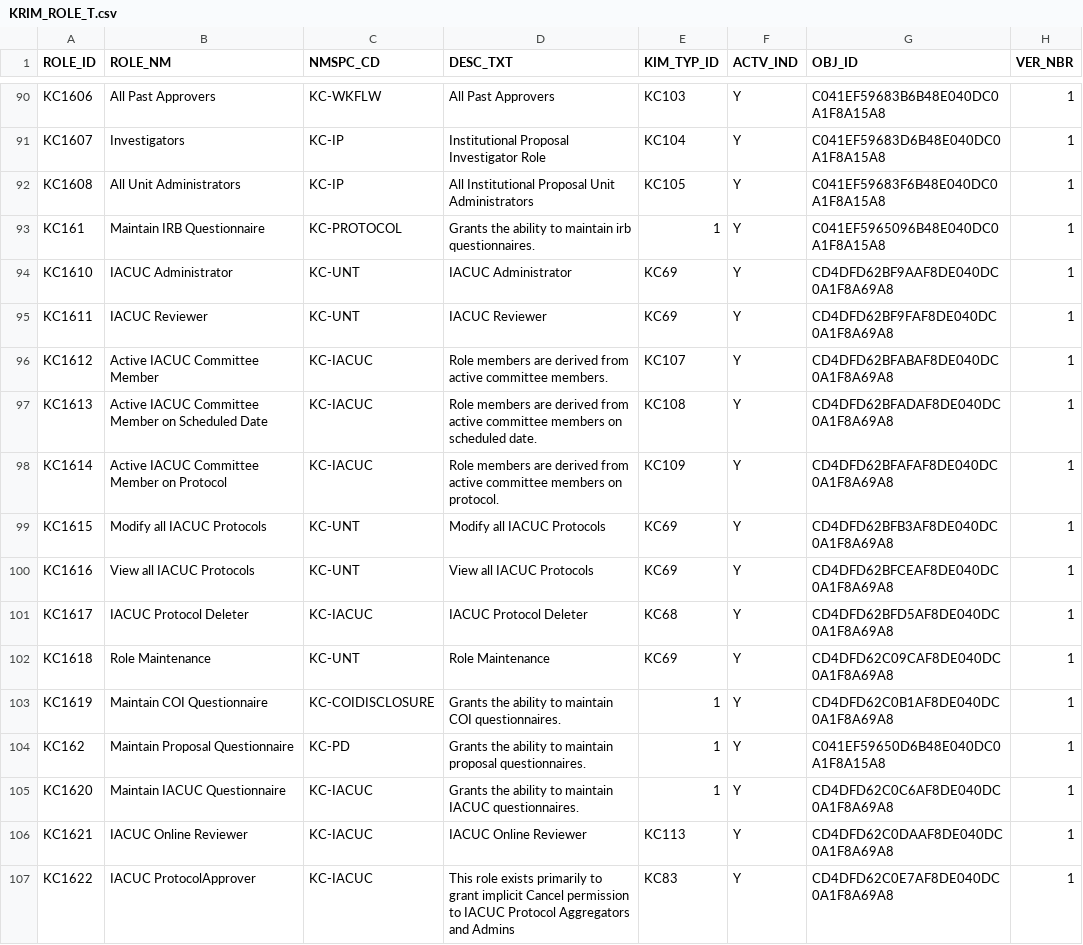
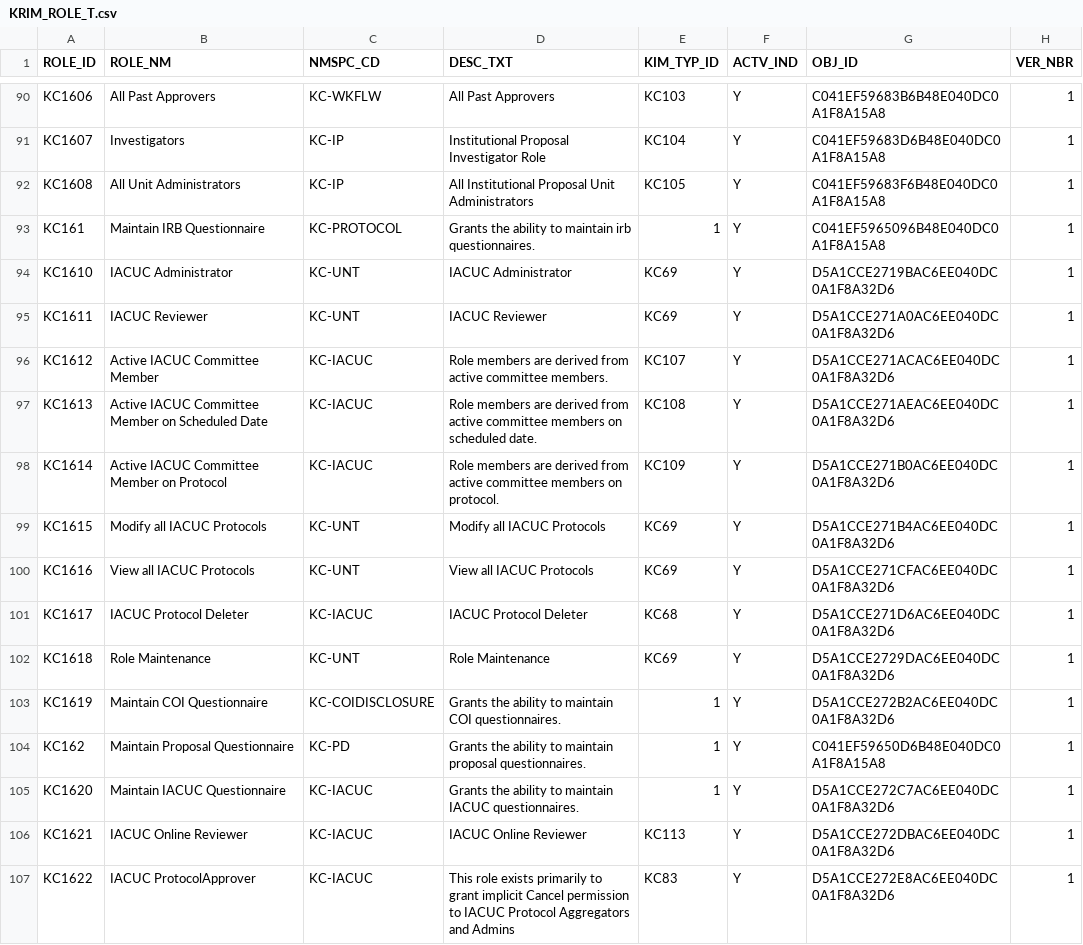
Before and after one commit to kuali/kc, a CSV file: scripts/rice-overlay-scripts/bootstrap/KRIM_ROLE_T.csv, drawn as a sheet; only a part is shown, gaps mark what is left out; the diff covers the shown part only.

```diff
--- a/scripts/rice-overlay-scripts/bootstrap/KRIM_ROLE_T.csv
+++ b/scripts/rice-overlay-scripts/bootstrap/KRIM_ROLE_T.csv
@@ -93,15 +93,15 @@
 "KC161","Maintain IRB Questionnaire","KC-PROTOCOL","Grants the ability to maintain irb questionnaires.","1","Y","C041EF5965096B48E040DC0A1F8A15A8",1
-"KC1610","IACUC Administrator","KC-UNT","IACUC Administrator","KC69","Y","CD4DFD62BF9AAF8DE040DC0A1F8A69A8",1
-"KC1611","IACUC Reviewer","KC-UNT","IACUC Reviewer","KC69","Y","CD4DFD62BF9FAF8DE040DC0A1F8A69A8",1
-"KC1612","Active IACUC Committee Member","KC-IACUC","Role members are derived from active committee members.","KC107","Y","CD4DFD62BFABAF8DE040DC0A1F8A69A8",1
-"KC1613","Active IACUC Committee Member on Scheduled Date","KC-IACUC","Role members are derived from active committee members on scheduled date.","KC108","Y","CD4DFD62BFADAF8DE040DC0A1F8A69A8",1
-"KC1614","Active IACUC Committee Member on Protocol","KC-IACUC","Role members are derived from active committee members on protocol.","KC109","Y","CD4DFD62BFAFAF8DE040DC0A1F8A69A8",1
-"KC1615","Modify all IACUC Protocols","KC-UNT","Modify all IACUC Protocols","KC69","Y","CD4DFD62BFB3AF8DE040DC0A1F8A69A8",1
-"KC1616","View all IACUC Protocols","KC-UNT","View all IACUC Protocols","KC69","Y","CD4DFD62BFCEAF8DE040DC0A1F8A69A8",1
-"KC1617","IACUC Protocol Deleter","KC-IACUC","IACUC Protocol Deleter","KC68","Y","CD4DFD62BFD5AF8DE040DC0A1F8A69A8",1
-"KC1618","Role Maintenance","KC-UNT","Role Maintenance","KC69","Y","CD4DFD62C09CAF8DE040DC0A1F8A69A8",1
-"KC1619","Maintain COI Questionnaire","KC-COIDISCLOSURE","Grants the ability to maintain COI questionnaires.","1","Y","CD4DFD62C0B1AF8DE040DC0A1F8A69A8",1
+"KC1610","IACUC Administrator","KC-UNT","IACUC Administrator","KC69","Y","D5A1CCE2719BAC6EE040DC0A1F8A32D6",1
+"KC1611","IACUC Reviewer","KC-UNT","IACUC Reviewer","KC69","Y","D5A1CCE271A0AC6EE040DC0A1F8A32D6",1
+"KC1612","Active IACUC Committee Member","KC-IACUC","Role members are derived from active committee members.","KC107","Y","D5A1CCE271ACAC6EE040DC0A1F8A32D6",1
+"KC1613","Active IACUC Committee Member on Scheduled Date","KC-IACUC","Role members are derived from active committee members on scheduled date.","KC108","Y","D5A1CCE271AEAC6EE040DC0A1F8A32D6",1
+"KC1614","Active IACUC Committee Member on Protocol","KC-IACUC","Role members are derived from active committee members on protocol.","KC109","Y","D5A1CCE271B0AC6EE040DC0A1F8A32D6",1
+"KC1615","Modify all IACUC Protocols","KC-UNT","Modify all IACUC Protocols","KC69","Y","D5A1CCE271B4AC6EE040DC0A1F8A32D6",1
+"KC1616","View all IACUC Protocols","KC-UNT","View all IACUC Protocols","KC69","Y","D5A1CCE271CFAC6EE040DC0A1F8A32D6",1
+"KC1617","IACUC Protocol Deleter","KC-IACUC","IACUC Protocol Deleter","KC68","Y","D5A1CCE271D6AC6EE040DC0A1F8A32D6",1
+"KC1618","Role Maintenance","KC-UNT","Role Maintenance","KC69","Y","D5A1CCE2729DAC6EE040DC0A1F8A32D6",1
+"KC1619","Maintain COI Questionnaire","KC-COIDISCLOSURE","Grants the ability to maintain COI questionnaires.","1","Y","D5A1CCE272B2AC6EE040DC0A1F8A32D6",1
 "KC162","Maintain Proposal Questionnaire","KC-PD","Grants the ability to maintain proposal questionnaires.","1","Y","C041EF59650D6B48E040DC0A1F8A15A8",1
-"KC1620","Maintain IACUC Questionnaire","KC-IACUC","Grants the ability to maintain IACUC questionnaires.","1","Y","CD4DFD62C0C6AF8DE040DC0A1F8A69A8",1
-"KC1621","IACUC Online Reviewer","KC-IACUC","IACUC Online Reviewer","KC113","Y","CD4DFD62C0DAAF8DE040DC0A1F8A69A8",1
-"KC1622","IACUC ProtocolApprover","KC-IACUC","This role exists primarily to grant implicit Cancel permission to IACUC Protocol Aggregators and Admins","KC83","Y","CD4DFD62C0E7AF8DE040DC0A1F8A69A8",1
+"KC1620","Maintain IACUC Questionnaire","KC-IACUC","Grants the ability to maintain IACUC questionnaires.","1","Y","D5A1CCE272C7AC6EE040DC0A1F8A32D6",1
+"KC1621","IACUC Online Reviewer","KC-IACUC","IACUC Online Reviewer","KC113","Y","D5A1CCE272DBAC6EE040DC0A1F8A32D6",1
+"KC1622","IACUC ProtocolApprover","KC-IACUC","This role exists primarily to grant implicit Cancel permission to IACUC Protocol Aggregators and Admins","KC83","Y","D5A1CCE272E8AC6EE040DC0A1F8A32D6",1
```
Also changed, not shown: 2 added rows and 18 edited cells elsewhere in this file, scripts/rice-overlay-scripts/bootstrap/KRIM_ENTITY_EMAIL_T.csv, scripts/rice-overlay-scripts/bootstrap/KRIM_ENTITY_EMP_INFO_T.csv, 24 other files.
